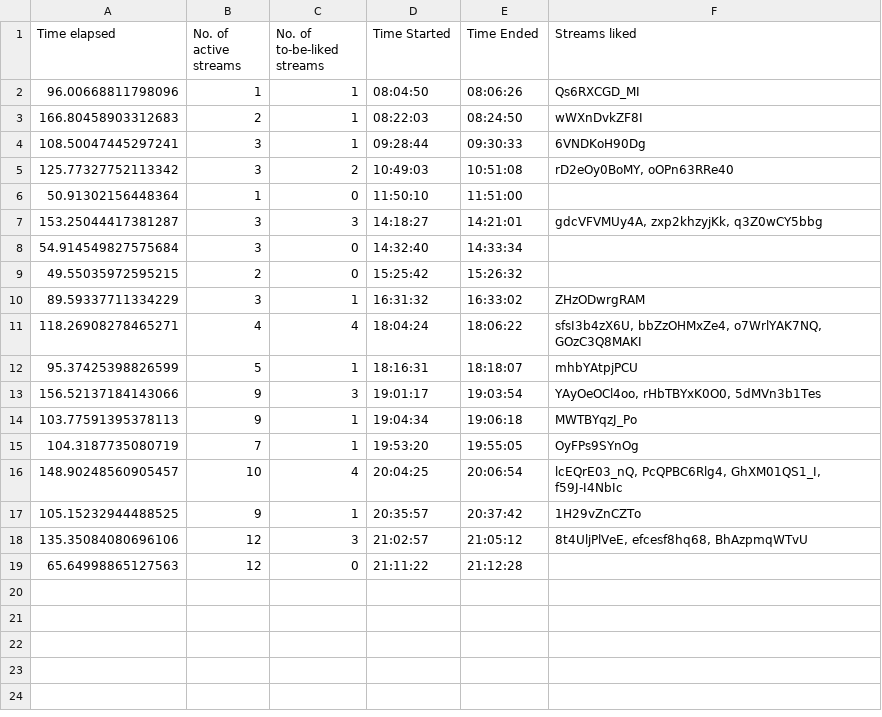
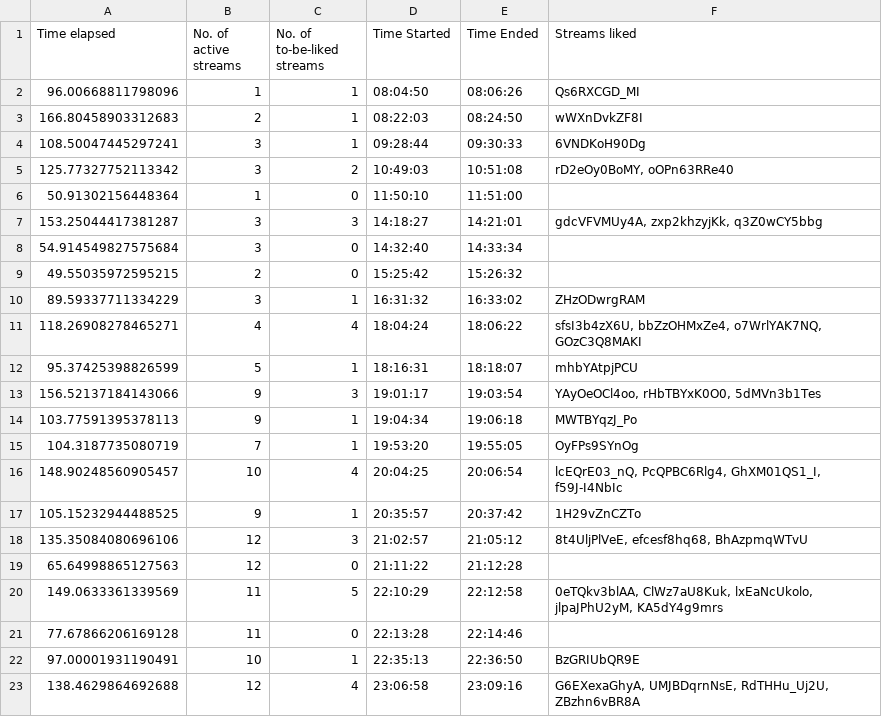
Before and after one commit to H-isaac23/Youtube-Streams-Liker, a CSV file: Stream data/stream_data 02-19-21.csv, drawn as a sheet; the diff names each change by its address in the sheet, - before the commit and + after, or states it on an @@ line.

Commit message:
final stream data 2-19-21

```diff
--- a/Stream data/stream_data 02-19-21.csv
+++ b/Stream data/stream_data 02-19-21.csv
+row 20: 149.0633361339569 | 11 | 5 | 22:10:29 | 22:12:58 | 0eTQkv3blAA, ClWz7aU8Kuk, lxEaNcUkolo, jlpaJPhU2yM, KA5dY4g9mrs
+row 21: 77.67866206169128 | 11 | 0 | 22:13:28 | 22:14:46
+row 22: 97.00001931190491 | 10 | 1 | 22:35:13 | 22:36:50 | BzGRIUbQR9E
+row 23: 138.4629864692688 | 12 | 4 | 23:06:58 | 23:09:16 | G6EXexaGhyA, UMJBDqrnNsE, RdTHHu_Uj2U, ZBzhn6vBR8A
```
